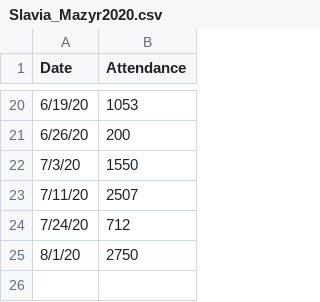
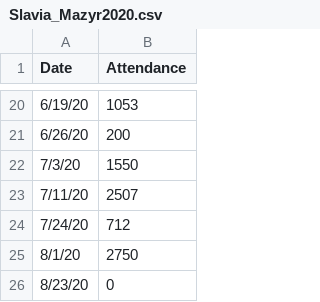
Before and after one commit to tymwitko/Slavia-Mozyr, a CSV file: Slavia_Mazyr2020.csv, drawn as a sheet; only a part is shown, gaps mark what is left out; the diff names each change by its address in the sheet, - before the commit and + after, or states it on an @@ line.

Commit message:
1 match
Slavia - Vitebsk (stadium closed for fans)

```diff
--- a/Slavia_Mazyr2020.csv
+++ b/Slavia_Mazyr2020.csv
+row 26: 8/23/20 | 0
```
